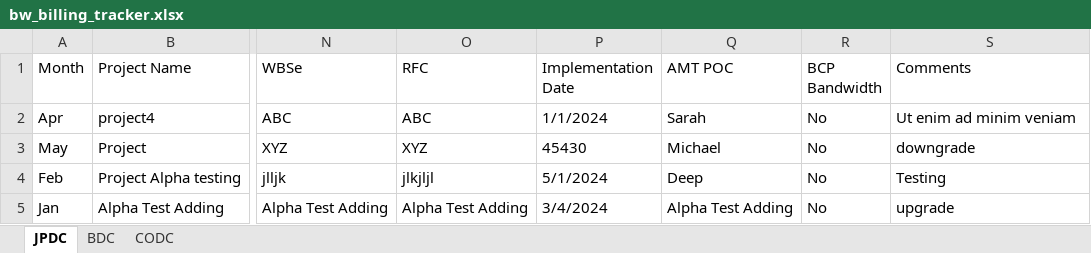
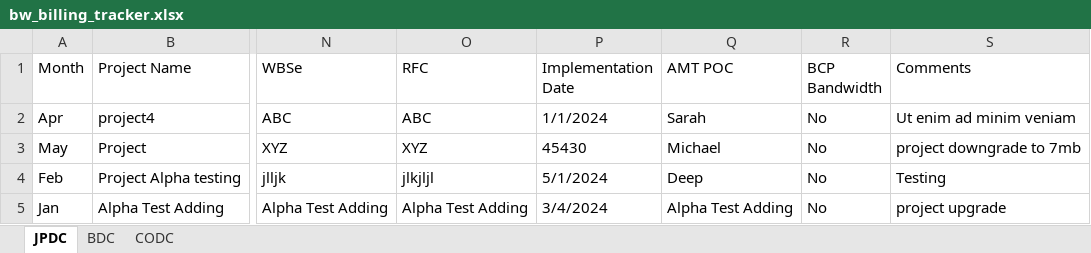
Before and after one commit to deependra-shekhawat/BW_BILLING_TRACKER, an Excel workbook: python_script/bw_billing_tracker.xlsx, sheet JPDC, drawn as a sheet; only a part is shown, gaps mark what is left out; values as stored, in another font and other column widths than the file's, no borders; the diff names each change by its address in the sheet, - before the commit and + after, or states it on an @@ line.

```diff
--- a/python_script/bw_billing_tracker.xlsx (sheet JPDC)
+++ b/python_script/bw_billing_tracker.xlsx (sheet JPDC)
-S3 (Comments): downgrade
+S3 (Comments): project downgrade to 7mb
-S5 (Comments): upgrade
+S5 (Comments): project upgrade
```
Also changed, not shown: sheet CODC, 2 other files.
